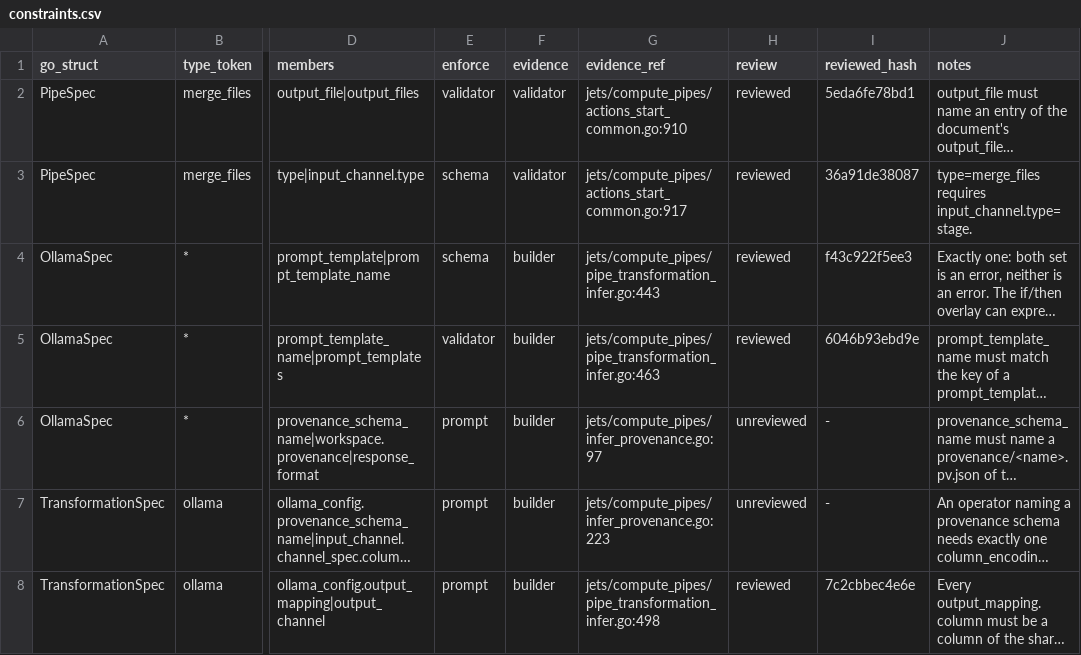
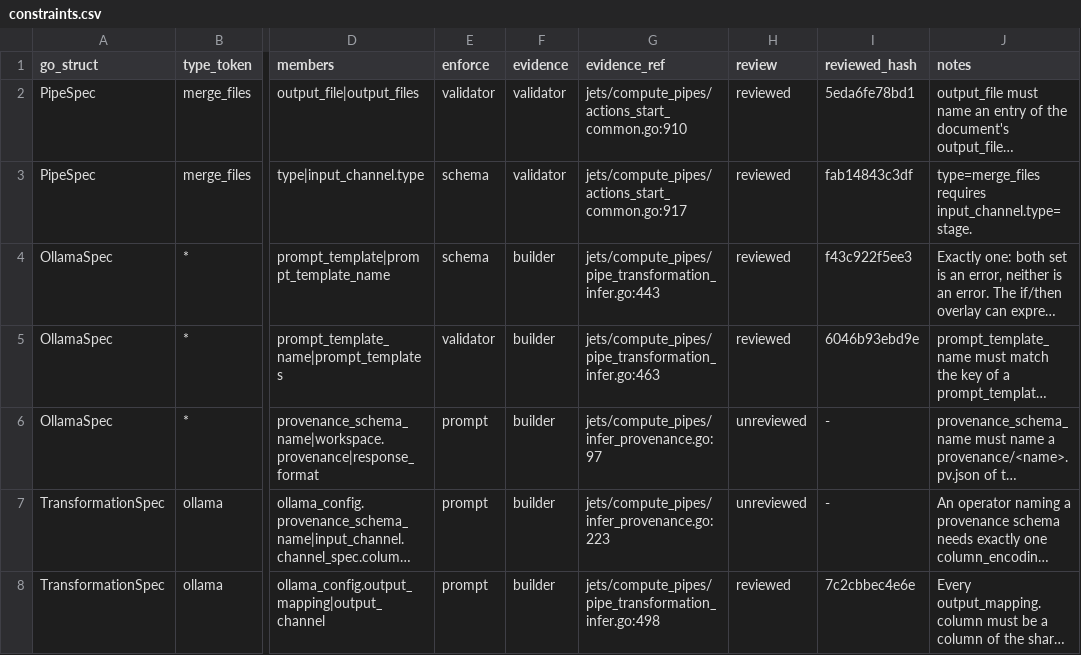
Before and after one commit to artisoft-io/jetstore, a CSV file: tools/cpipes_contract/matrix/constraints.csv, drawn as a sheet; only a part is shown, gaps mark what is left out; long unchanged cells end in …; the diff names each change by its address in the sheet, - before the commit and + after, or states it on an @@ line.

```diff
--- a/tools/cpipes_contract/matrix/constraints.csv
+++ b/tools/cpipes_contract/matrix/constraints.csv
-I3 (reviewed_hash): 36a91de38087
+I3 (reviewed_hash): fab14843c3df
```
Also changed, not shown: tools/cpipes_contract/matrix/fields.csv.
